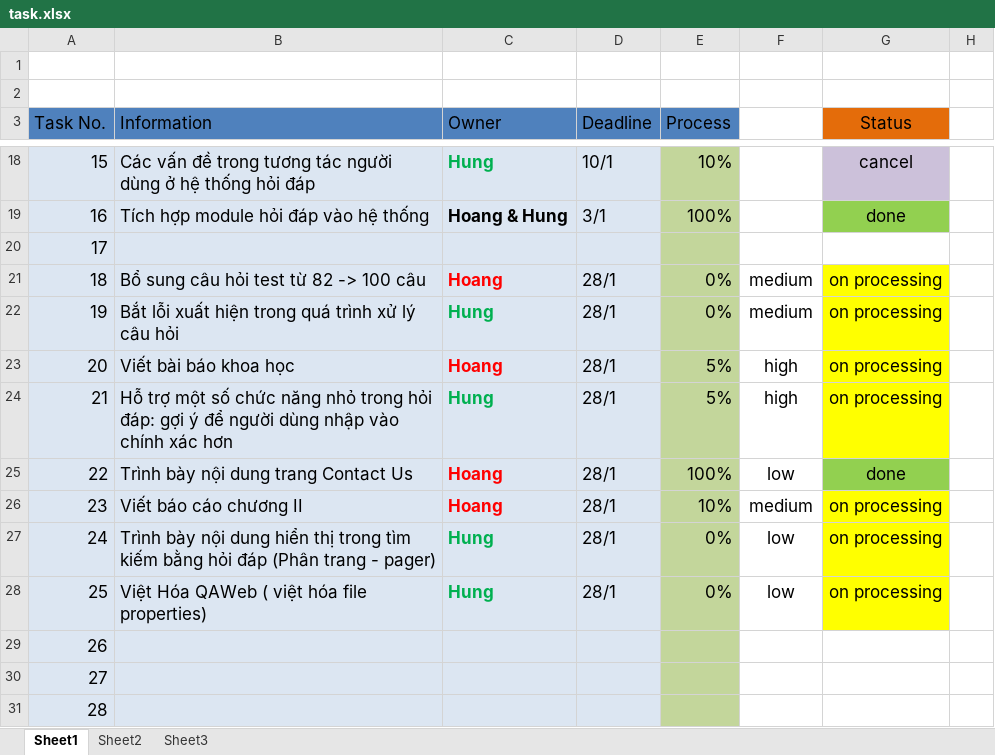
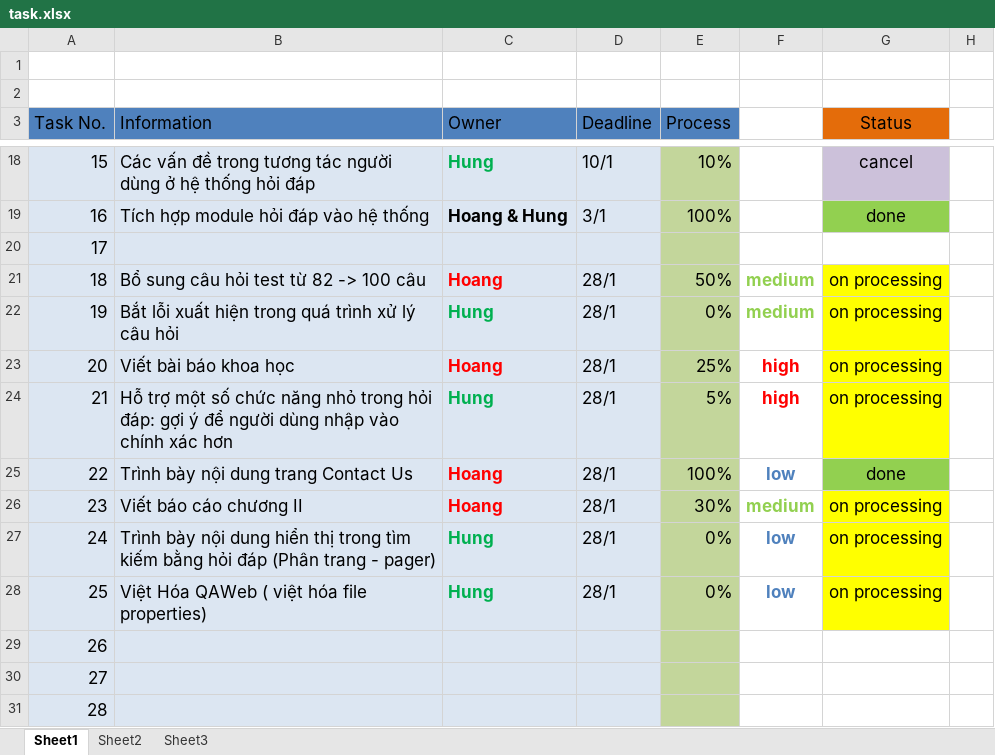
Before and after one commit to hungntit/filnalproject, an Excel workbook: task.xlsx, sheet Sheet1, drawn as a sheet; only a part is shown, gaps mark what is left out; values as stored, in another font and other column widths than the file's, no borders; the diff names each change by its address in the sheet, - before the commit and + after, or states it on an @@ line.

Commit message:
Update task.xlsx

```diff
--- a/task.xlsx (sheet Sheet1)
+++ b/task.xlsx (sheet Sheet1)
-E21 (Process): 0%
+E21 (Process): 50%
-F21:F28 bold: off
+F21:F28 bold: on
-F21:F22 text colour: black
+F21:F22 text colour: #92D050
-E23 (Process): 5%
+E23 (Process): 25%
-F23:F24 text colour: black
+F23:F24 text colour: #FF0000
-F25 text colour: black
+F25 text colour: #4F81BD
-E26 (Process): 10%
+E26 (Process): 30%
-F26 text colour: black
+F26 text colour: #92D050
-F27:F28 text colour: black
+F27:F28 text colour: #4F81BD
```
